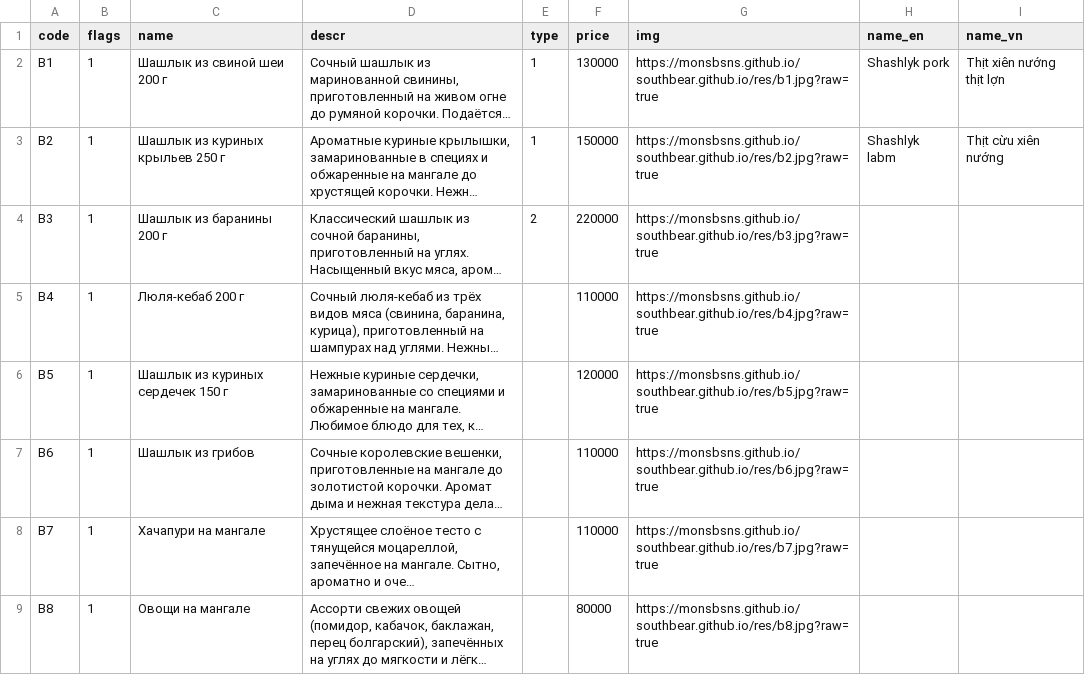
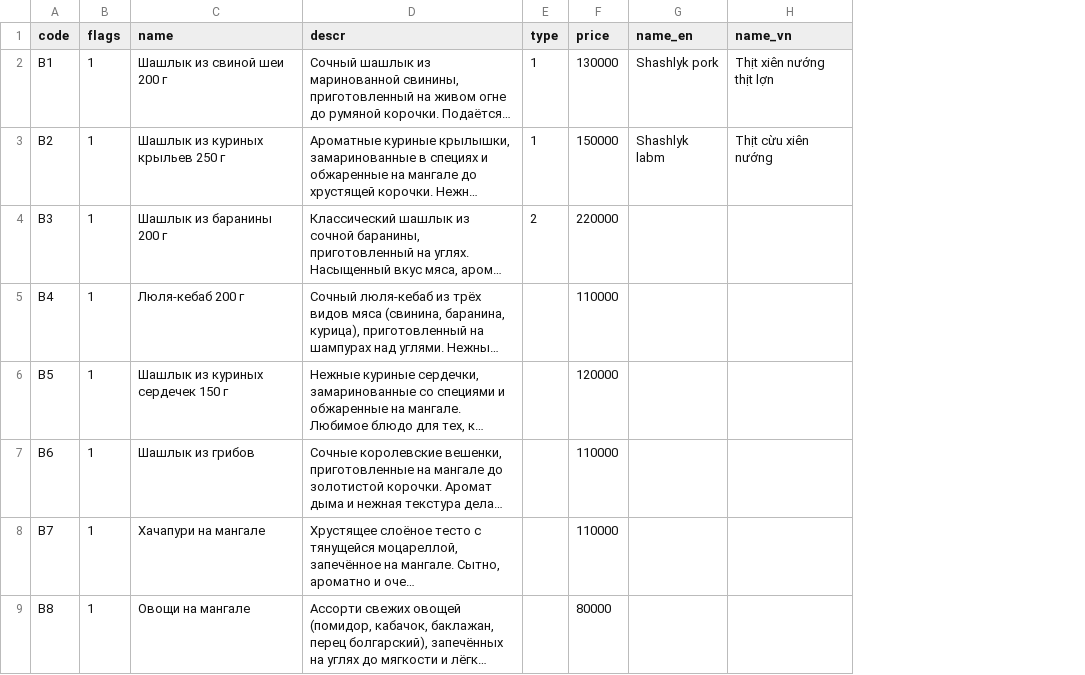
Before and after one commit to monsbsns/southbear.github.io, a CSV file: botmenu.csv, drawn as a sheet; only a part is shown; long unchanged cells end in …; the diff names each change by its address in the sheet, - before the commit and + after, or states it on an @@ line.

```diff
--- a/botmenu.csv
+++ b/botmenu.csv
-column G (img), rows 2-9: https://monsbsns.github.io/southbear.github.io/res/b1.jpg?raw=true | https://monsbsns.github.io/southbear.github.io/res/b2.jpg?raw=true | https://monsbsns.github.io/southbear.github.io/res/b3.jpg?raw=true | https://monsbsns.github.io/southbear.github.io/res/b4.jpg?raw=true | https://monsbsns.github.io/southbear.github.io/res/b5.jpg?raw=true | https://monsbsns.github.io/southbear.github.io/res/b6.jpg?raw=true | https://monsbsns.github.io/southbear.github.io/res/b7.jpg?raw=true | https://monsbsns.github.io/southbear.github.io/res/b8.jpg?raw=true
```
Also changed, not shown: 3 other files.
